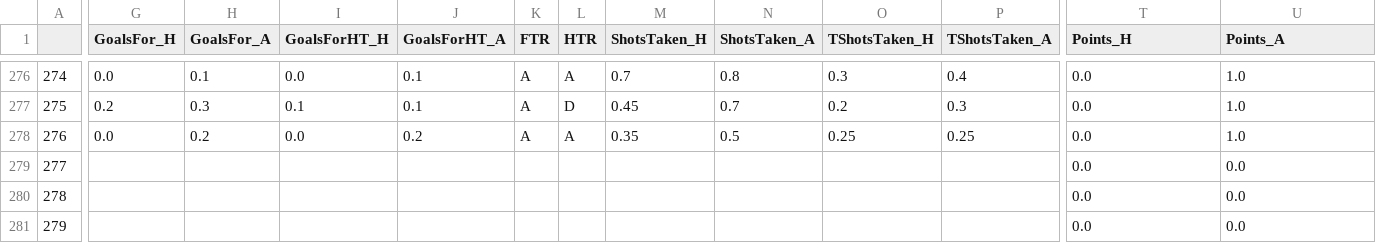
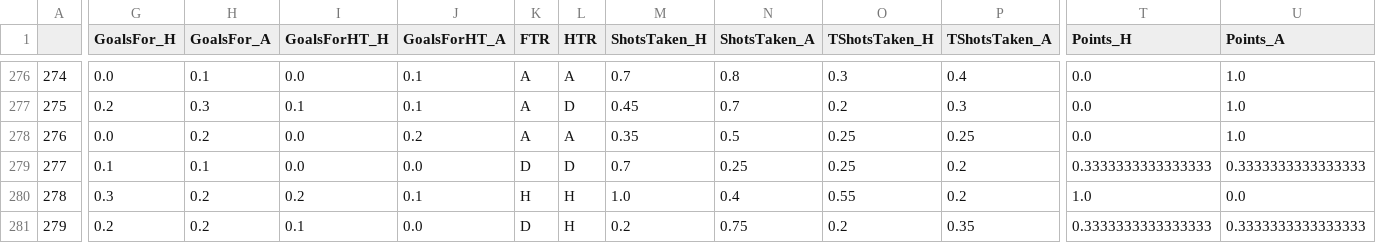
Before and after one commit to dimasikson/football-prediction-web-app, a CSV file: processedData/test_I1.csv, drawn as a sheet; only a part is shown, gaps mark what is left out; the diff covers the shown part only; the diff names each change by its address in the sheet, - before the commit and + after, or states it on an @@ line.

```diff
--- a/processedData/test_I1.csv
+++ b/processedData/test_I1.csv
-G279 (GoalsFor_H): (empty)
+G279 (GoalsFor_H): 0.1
-H279 (GoalsFor_A): (empty)
+H279 (GoalsFor_A): 0.1
-I279 (GoalsForHT_H): (empty)
+I279 (GoalsForHT_H): 0.0
-J279 (GoalsForHT_A): (empty)
+J279 (GoalsForHT_A): 0.0
-K279 (FTR): (empty)
+K279 (FTR): D
-L279 (HTR): (empty)
+L279 (HTR): D
-M279 (ShotsTaken_H): (empty)
+M279 (ShotsTaken_H): 0.7
-N279 (ShotsTaken_A): (empty)
+N279 (ShotsTaken_A): 0.25
-O279 (TShotsTaken_H): (empty)
+O279 (TShotsTaken_H): 0.25
-P279:P280 (TShotsTaken_A): (empty)
+P279:P280 (TShotsTaken_A): 0.2
-T279 (Points_H): 0.0
+T279 (Points_H): 0.3333333333333333
-U279 (Points_A): 0.0
+U279 (Points_A): 0.3333333333333333
-G280 (GoalsFor_H): (empty)
+G280 (GoalsFor_H): 0.3
-H280:H281 (GoalsFor_A): (empty)
+H280:H281 (GoalsFor_A): 0.2
-I280 (GoalsForHT_H): (empty)
+I280 (GoalsForHT_H): 0.2
-J280 (GoalsForHT_A): (empty)
+J280 (GoalsForHT_A): 0.1
-K280 (FTR): (empty)
+K280 (FTR): H
-L280:L281 (HTR): (empty)
+L280:L281 (HTR): H
-M280 (ShotsTaken_H): (empty)
+M280 (ShotsTaken_H): 1.0
-N280 (ShotsTaken_A): (empty)
+N280 (ShotsTaken_A): 0.4
-O280 (TShotsTaken_H): (empty)
+O280 (TShotsTaken_H): 0.55
-T280 (Points_H): 0.0
+T280 (Points_H): 1.0
-G281 (GoalsFor_H): (empty)
+G281 (GoalsFor_H): 0.2
-I281 (GoalsForHT_H): (empty)
+I281 (GoalsForHT_H): 0.1
-J281 (GoalsForHT_A): (empty)
+J281 (GoalsForHT_A): 0.0
-K281 (FTR): (empty)
+K281 (FTR): D
-M281 (ShotsTaken_H): (empty)
+M281 (ShotsTaken_H): 0.2
-N281 (ShotsTaken_A): (empty)
+N281 (ShotsTaken_A): 0.75
-O281 (TShotsTaken_H): (empty)
+O281 (TShotsTaken_H): 0.2
-P281 (TShotsTaken_A): (empty)
+P281 (TShotsTaken_A): 0.35
-T281 (Points_H): 0.0
+T281 (Points_H): 0.3333333333333333
-U281 (Points_A): 0.0
+U281 (Points_A): 0.3333333333333333
```
Also changed, not shown: 84 edited cells elsewhere in this file, processedData/test_D1.csv, processedData/test_E0.csv, 20 other files.
